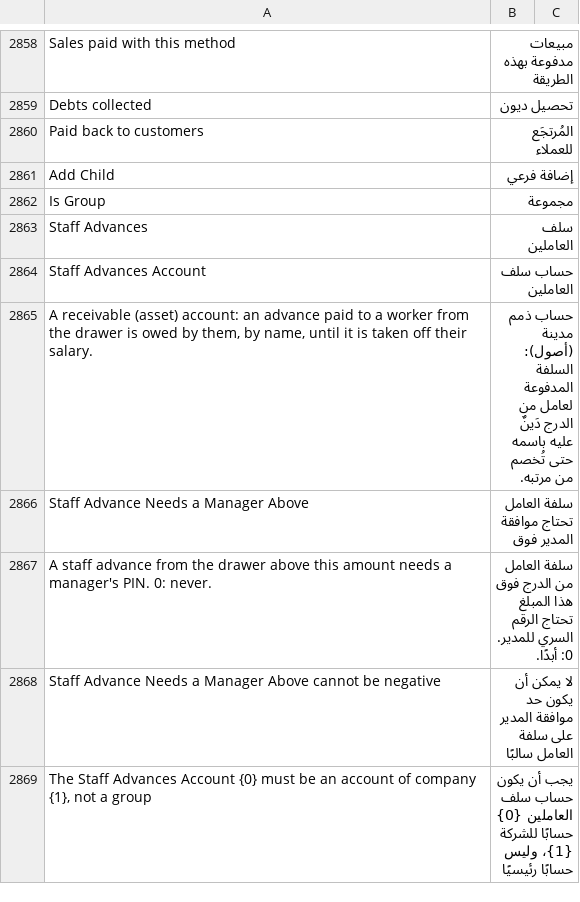
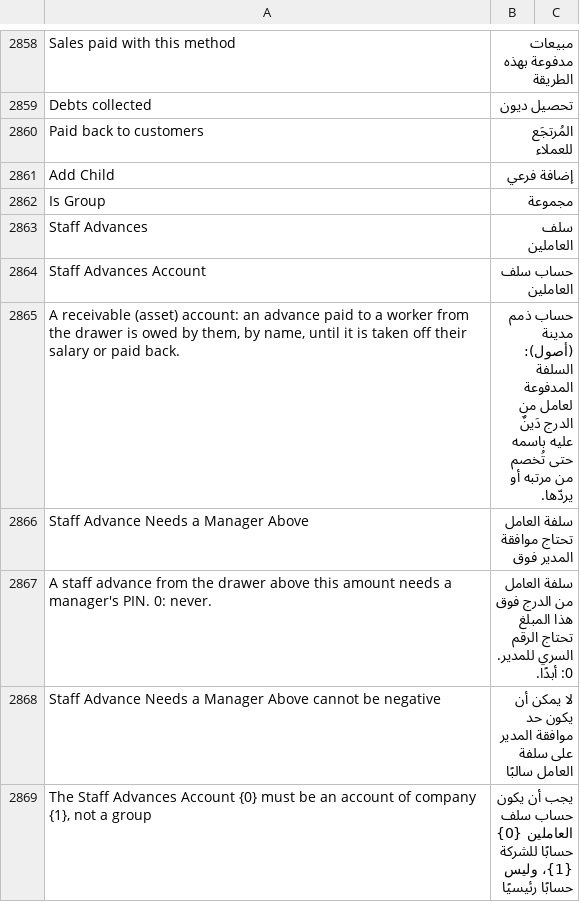
Before and after one commit to ahmadibrahimdev47/resto, a CSV file: resto/translations/ar.csv, drawn as a sheet; only a part is shown, gaps mark what is left out; the diff covers the shown part only.

```diff
--- a/resto/translations/ar.csv
+++ b/resto/translations/ar.csv
@@ -2864,3 +2864,3 @@
 "Staff Advances Account","حساب سلف العاملين",""
-"A receivable (asset) account: an advance paid to a worker from the drawer is owed by them, by name, until it is taken off their salary.","حساب ذمم مدينة (أصول): السلفة المدفوعة لعامل من الدرج دَينٌ عليه باسمه حتى تُخصم من مرتبه.",""
+"A receivable (asset) account: an advance paid to a worker from the drawer is owed by them, by name, until it is taken off their salary or paid back.","حساب ذمم مدينة (أصول): السلفة المدفوعة لعامل من الدرج دَينٌ عليه باسمه حتى تُخصم من مرتبه أو يردّها.",""
 "Staff Advance Needs a Manager Above","سلفة العامل تحتاج موافقة المدير فوق",""
```
Also changed, not shown: 4 added rows, 3 removed rows and 4 edited cells elsewhere in this file, 8 other files.
